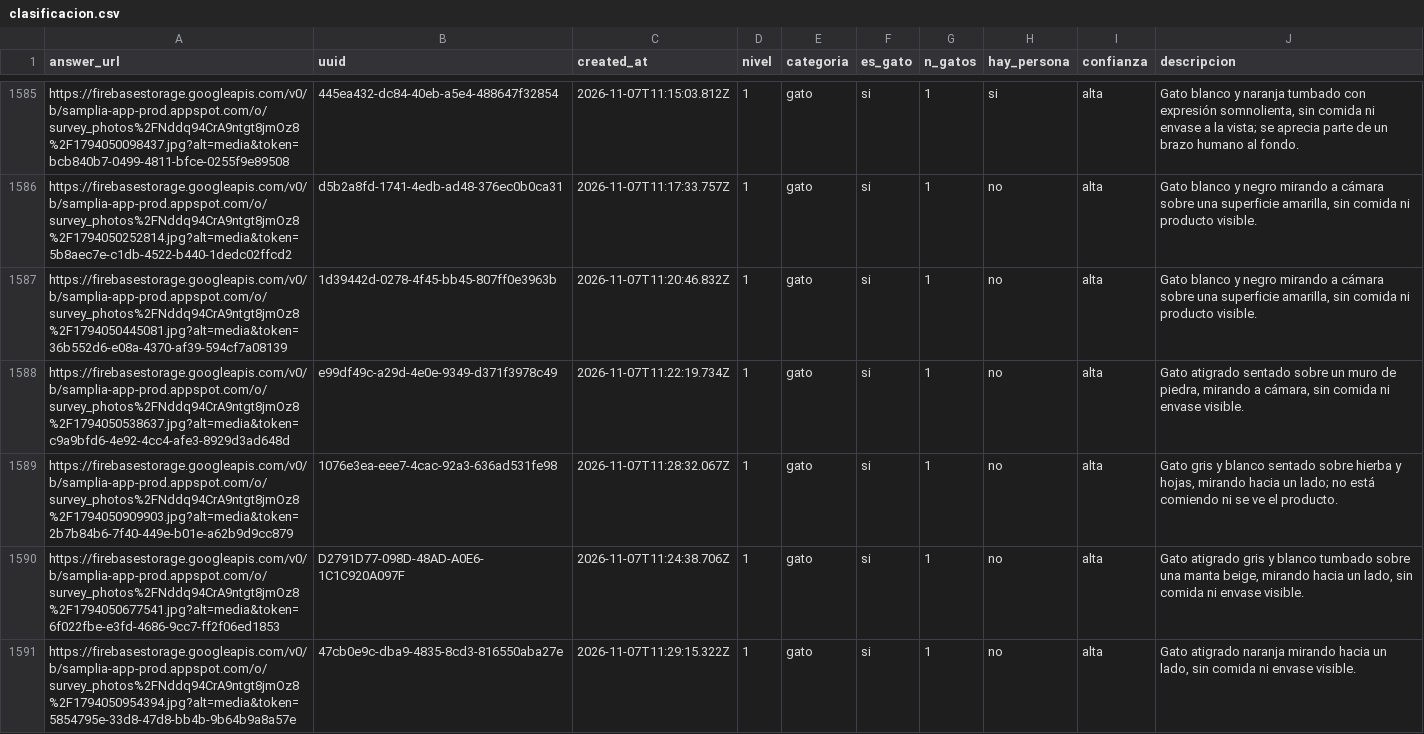
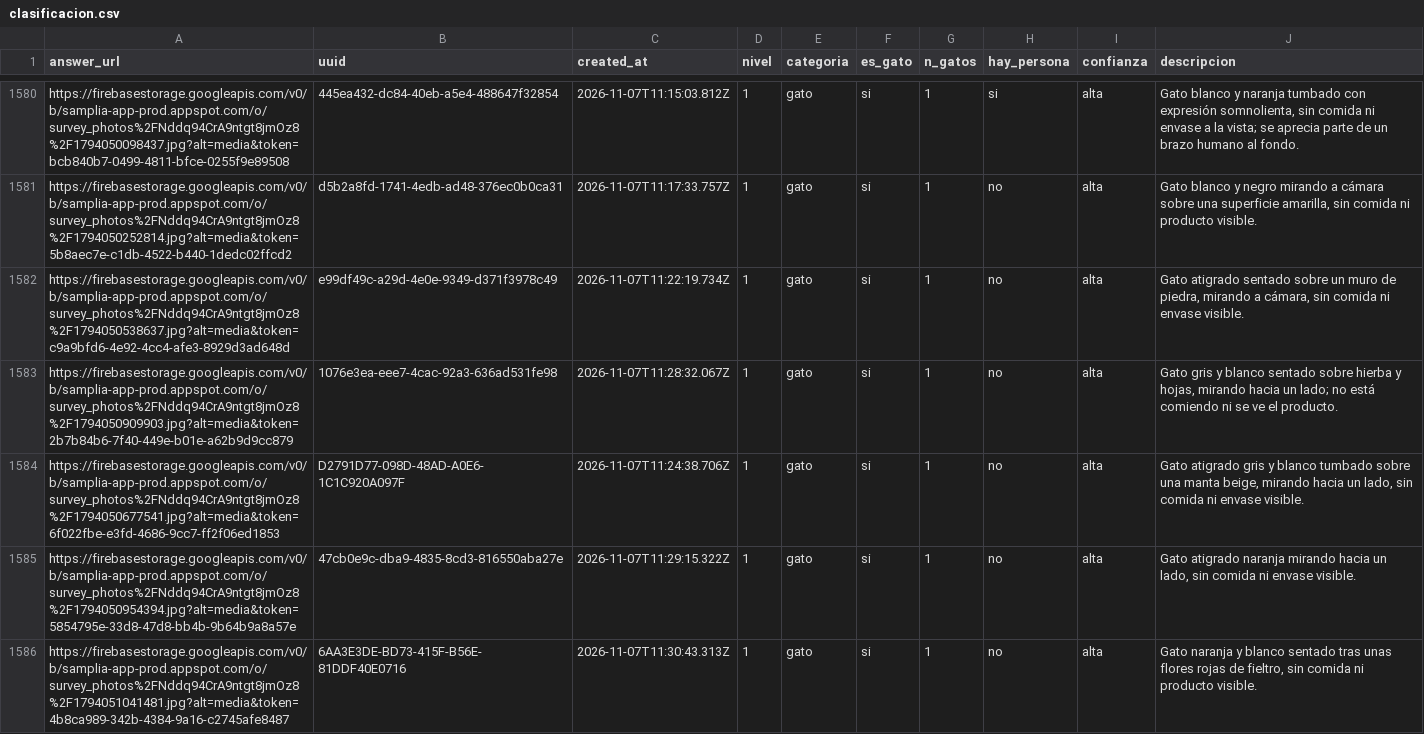
Before and after one commit to sampliainsights/etnografico_PURINA_ONE_Terrine__noviembre_2026, a CSV file: clasificacion.csv, drawn as a sheet; only a part is shown, gaps mark what is left out; the shorter side is filled out with more unchanged rows; the diff covers the shown part only; the diff names each change by its address in the sheet, - before the commit and + after, or states it on an @@ line.

```diff
--- a/clasificacion.csv
+++ b/clasificacion.csv
-row 1587: https://firebasestorage.googleapis.com/v0/b/samplia-app-prod.appspot.com/o/survey_photos%2FNddq94CrA9ntgt8jmOz8%2F1794050445081.jpg?alt=media&token=36b552d6-e08a-4370-af39-594cf7a08139 | 1d39442d-0278-4f45-bb45-807ff0e3963b | 2026-11-07T11:20:46.832Z | 1 | gato | si | 1 | no | alta | Gato blanco y negro mirando a cámara sobre una superficie amarilla, sin comida ni producto visible.
```
Also changed, not shown: 12 removed rows elsewhere in this file.
